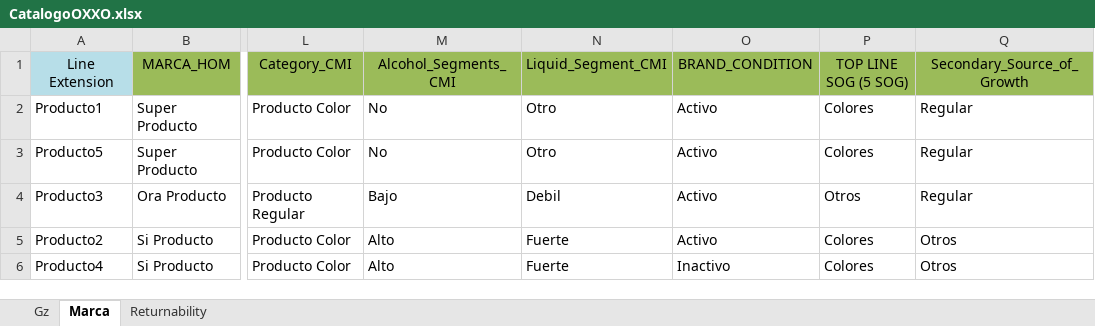
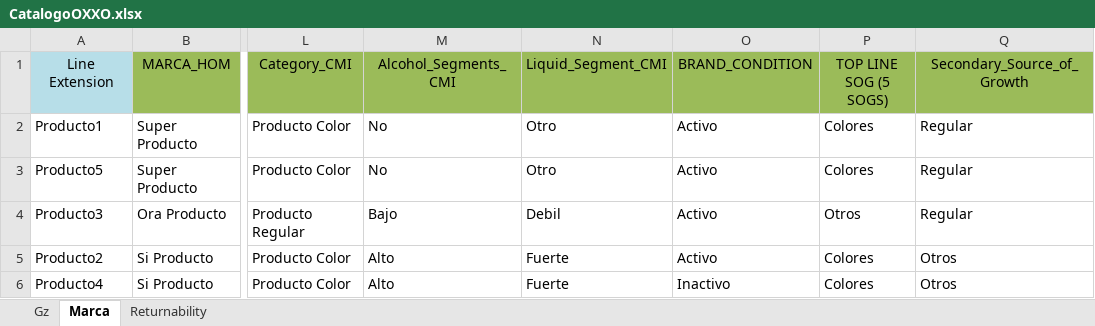
Before and after one commit to Antoniogm0898/Auto-Bases, an Excel workbook: Catalogs/CatalogoOXXO.xlsx, sheet Marca, drawn as a sheet; only a part is shown, gaps mark what is left out; values as stored, in another font and other column widths than the file's, no borders; the diff names each change by its address in the sheet, - before the commit and + after, or states it on an @@ line.

```diff
--- a/Catalogs/CatalogoOXXO.xlsx (sheet Marca)
+++ b/Catalogs/CatalogoOXXO.xlsx (sheet Marca)
-P1: TOP LINE SOG (5 SOG)
+P1: TOP LINE SOG (5 SOGS)
```
Also changed, not shown: Catalogs/CatalogoSevenEleven.xlsx, Input/InputADF&3B.xlsx, 30 other files.
